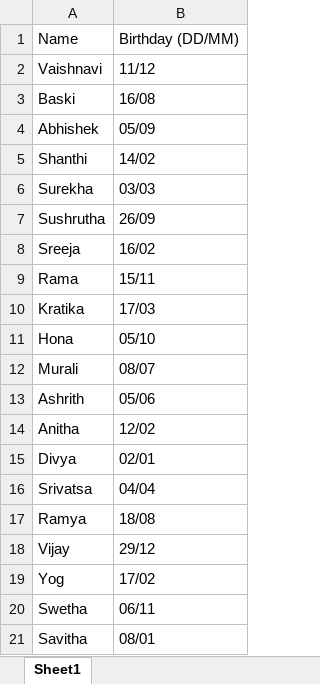
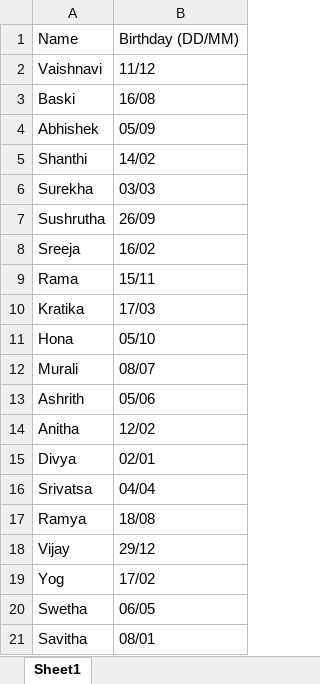
Before and after one commit to swetha65/BirthdayProject, an Excel workbook: data/Birthdays.xlsx, sheet Sheet1, drawn as a sheet; values as stored, in another font and other column widths than the file's, no borders; the diff names each change by its address in the sheet, - before the commit and + after, or states it on an @@ line.

```diff
--- a/data/Birthdays.xlsx (sheet Sheet1)
+++ b/data/Birthdays.xlsx (sheet Sheet1)
-B20: 06/11
+B20: 06/05
```
Also changed, not shown: 1 other file.
